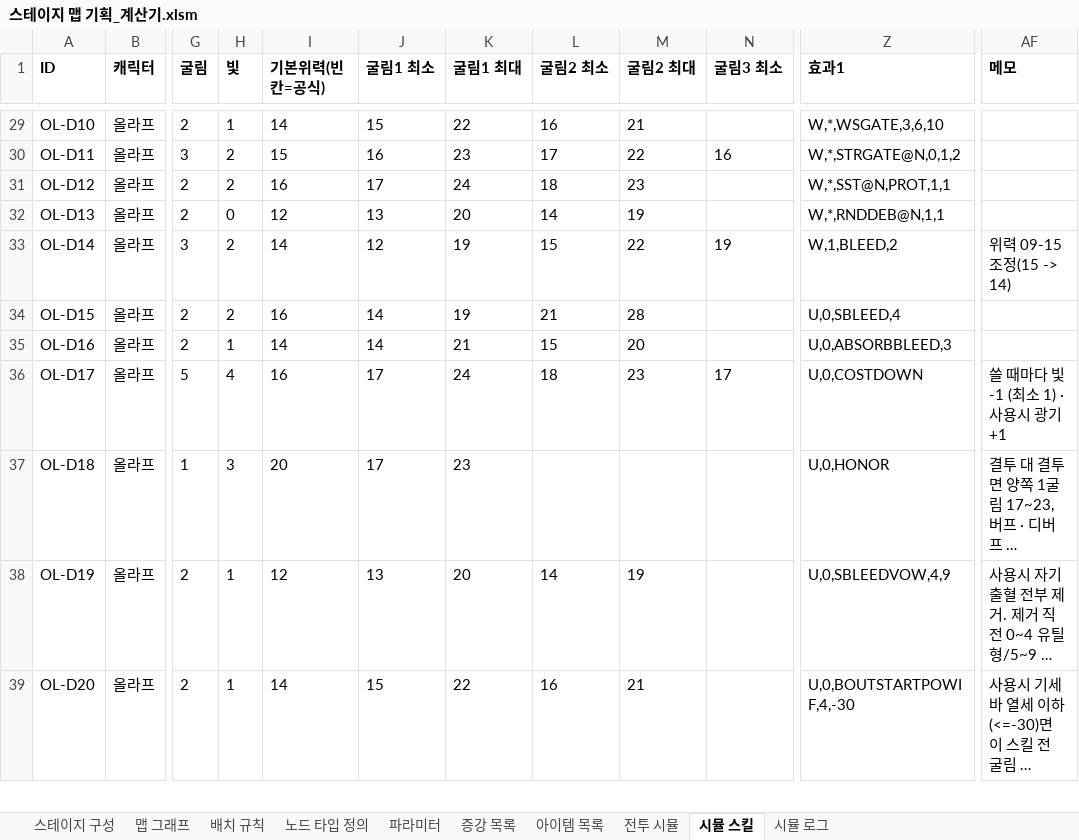
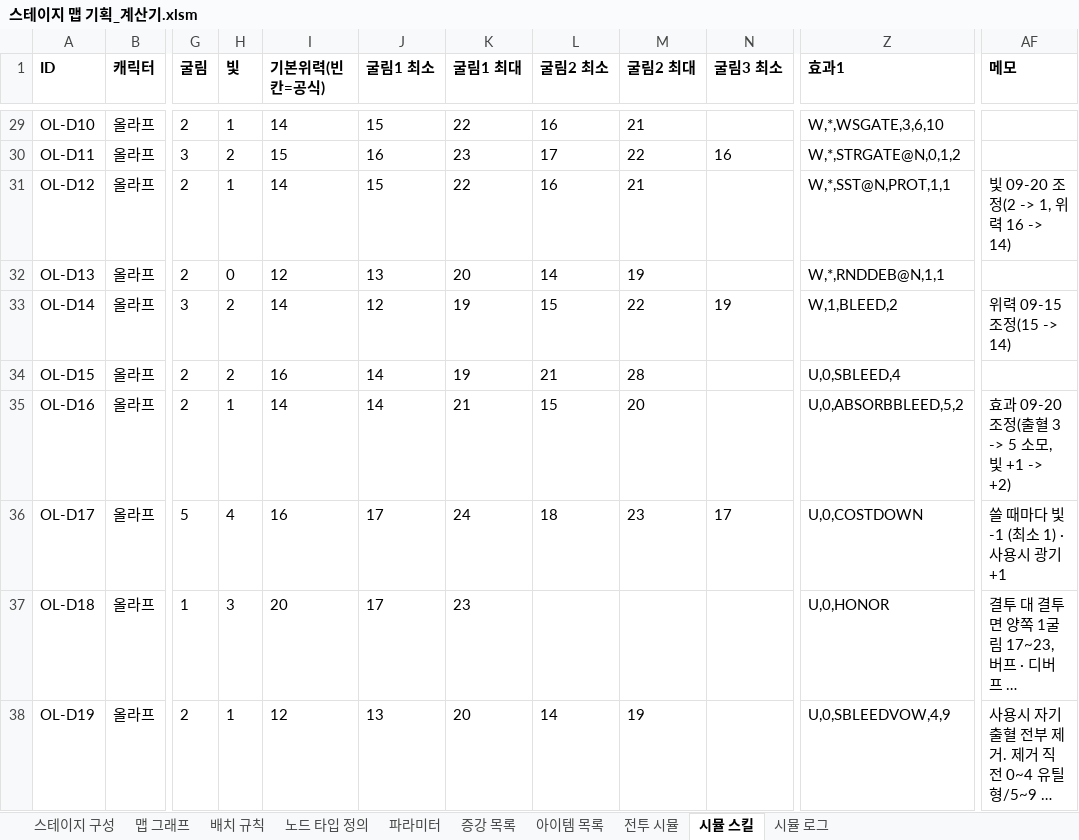
Before and after one commit to Omido-svg/Project-Abyss, an Excel workbook: Docs/스테이지 맵 기획_계산기.xlsm, sheet 시뮬 스킬, drawn as a sheet; only a part is shown, gaps mark what is left out; the shorter side is filled out with more unchanged rows; long unchanged cells end in …; values as stored, in another font and other column widths than the file's, no borders; the diff names each change by its address in the sheet, - before the commit and + after, or states it on an @@ line.

```diff
--- a/Docs/스테이지 맵 기획_계산기.xlsm (sheet 시뮬 스킬)
+++ b/Docs/스테이지 맵 기획_계산기.xlsm (sheet 시뮬 스킬)
-H31 (빛): 2
+H31 (빛): 1
-I31 (기본위력(빈칸=공식)): 16
+I31 (기본위력(빈칸=공식)): 14
-J31 (굴림1 최소): 17
+J31 (굴림1 최소): 15
-K31 (굴림1 최대): 24
+K31 (굴림1 최대): 22
-L31 (굴림2 최소): 18
+L31 (굴림2 최소): 16
-M31 (굴림2 최대): 23
+M31 (굴림2 최대): 21
-AF31 (메모): (empty)
+AF31 (메모): 빛 09-20 조정(2 -> 1, 위력 16 -> 14)
-Z35 (효과1): U,0,ABSORBBLEED,3
+Z35 (효과1): U,0,ABSORBBLEED,5,2
-AF35 (메모): (empty)
+AF35 (메모): 효과 09-20 조정(출혈 3 -> 5 소모, 빛 +1 -> +2)
```
Also changed, not shown: Docs/캐릭터 스킬 스펙.xlsx.
